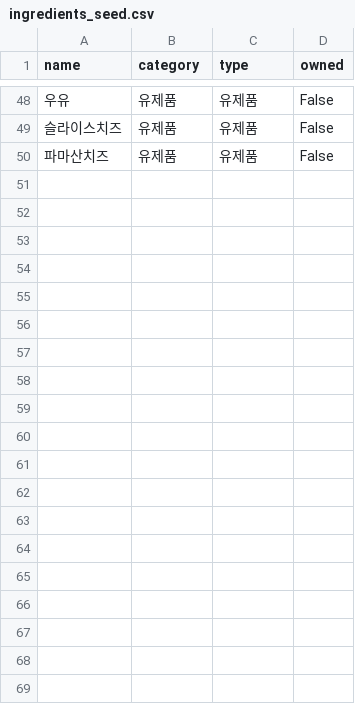
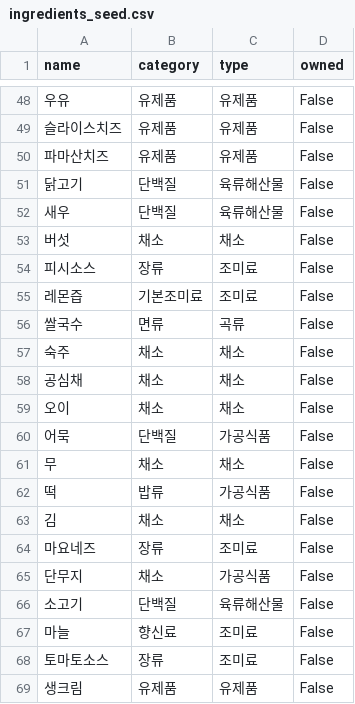
Before and after one commit to Leegijun11/home_cook, a CSV file: ingredients_seed.csv, drawn as a sheet; only a part is shown, gaps mark what is left out; the diff covers the shown part only; the diff names each change by its address in the sheet, - before the commit and + after, or states it on an @@ line.

```diff
--- a/ingredients_seed.csv
+++ b/ingredients_seed.csv
+row 51: 닭고기 | 단백질 | 육류해산물 | False
+row 52: 새우 | 단백질 | 육류해산물 | False
+row 53: 버섯 | 채소 | 채소 | False
+row 54: 피시소스 | 장류 | 조미료 | False
+row 55: 레몬즙 | 기본조미료 | 조미료 | False
+row 56: 쌀국수 | 면류 | 곡류 | False
+row 57: 숙주 | 채소 | 채소 | False
+row 58: 공심채 | 채소 | 채소 | False
+row 59: 오이 | 채소 | 채소 | False
+row 60: 어묵 | 단백질 | 가공식품 | False
+row 61: 무 | 채소 | 채소 | False
+row 62: 떡 | 밥류 | 가공식품 | False
+row 63: 김 | 채소 | 채소 | False
+row 64: 마요네즈 | 장류 | 조미료 | False
+row 65: 단무지 | 채소 | 가공식품 | False
+row 66: 소고기 | 단백질 | 육류해산물 | False
+row 67: 마늘 | 향신료 | 조미료 | False
+row 68: 토마토소스 | 장류 | 조미료 | False
+row 69: 생크림 | 유제품 | 유제품 | False
```
Also changed, not shown: 18 added rows elsewhere in this file, 1 other file.
